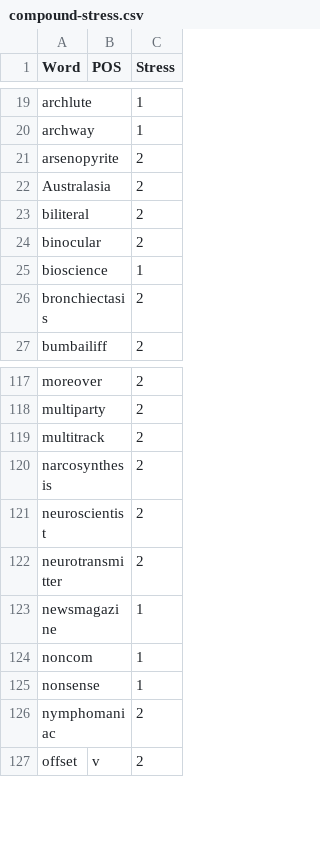
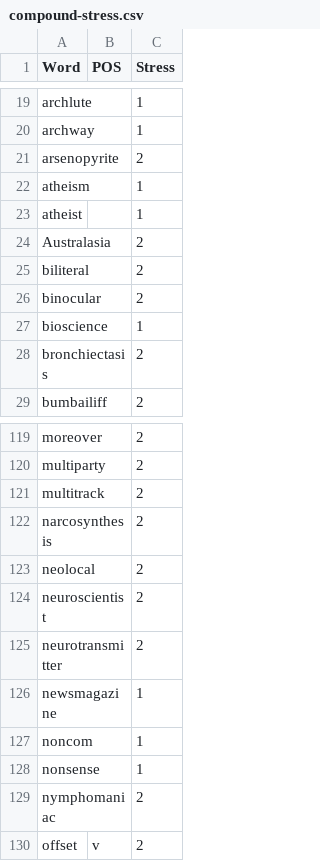
Before and after one commit to ChristianSi/lytspel, a CSV file: data/compound-stress.csv, drawn as a sheet; only a part is shown, gaps mark what is left out; the diff names each change by its address in the sheet, - before the commit and + after, or states it on an @@ line.

```diff
--- a/data/compound-stress.csv
+++ b/data/compound-stress.csv
+row 22: atheism |  | 1
+row 23: atheist |  | 1
+row 123: neolocal |  | 2
```
Also changed, not shown: data/compounds-manual.csv, data/custom.csv, 1 other file.
